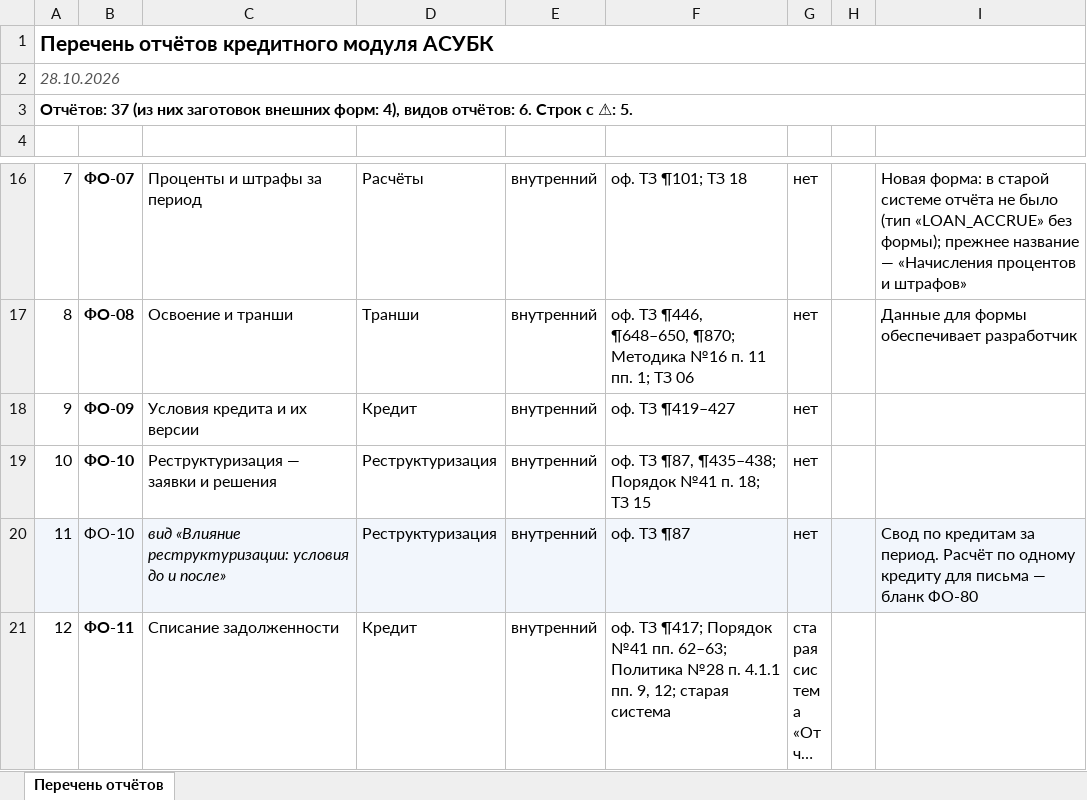
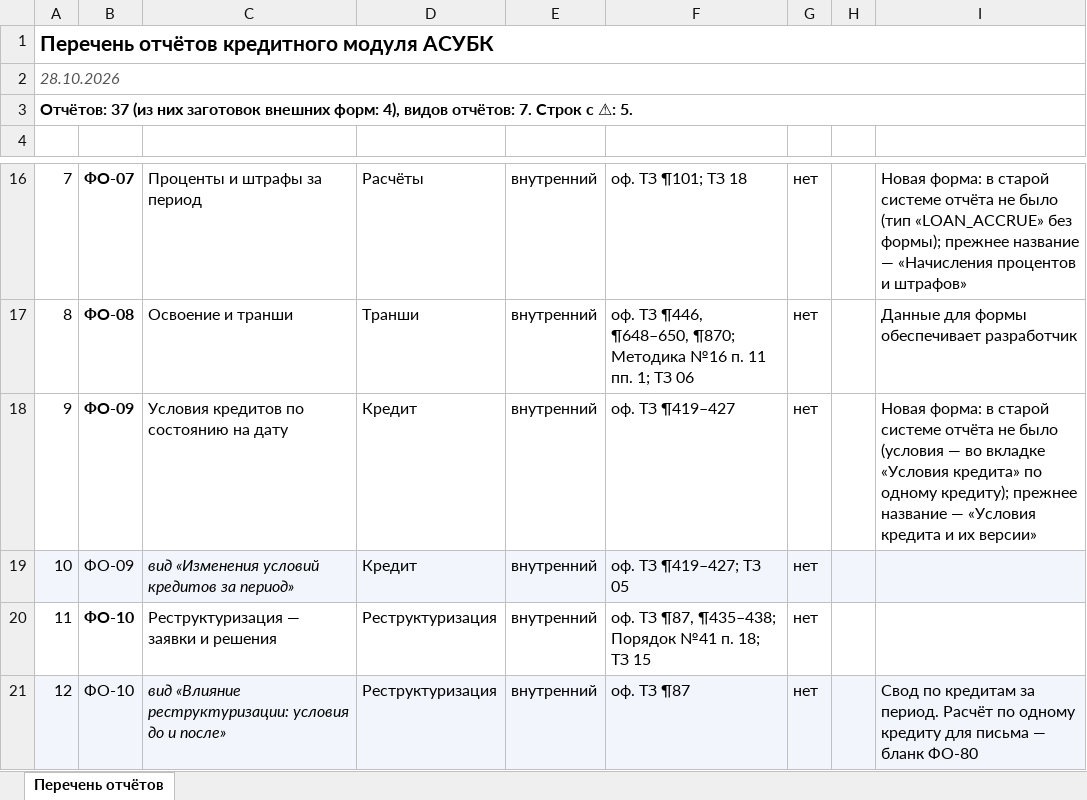
Before and after one commit to omurgazievnursultan8-hue/asubk-test, an Excel workbook: docs/perechen-otchetov/Перечень-отчётов.xlsx, sheet Перечень отчётов, drawn as a sheet; only a part is shown, gaps mark what is left out; the shorter side is filled out with more unchanged rows; long unchanged cells end in …; values as stored, in another font and other column widths than the file's, no borders; addresses are those after the commit; the diff names each change by its address in the sheet, - before the commit and + after, or states it on an @@ line.

```diff
--- a/docs/perechen-otchetov/Перечень-отчётов.xlsx (sheet Перечень отчётов)
+++ b/docs/perechen-otchetov/Перечень-отчётов.xlsx (sheet Перечень отчётов)
@@ column A renumbered from row 3 down @@
+row 18: 9 | ФО-09 | Условия кредитов по состоянию на дату | Кредит | внутренний | оф. ТЗ ¶419–427 | нет |  | Новая форма: в старой системе отчёта не было (условия — во вкладке «Условия кредита» по одному кредиту); прежнее название — «Условия кредита и их версии»
-A19:I19 fill: none
+A19:I19 fill: #F2F6FC
-B19 bold: on
+B19 bold: off
-C19: Условия кредита и их версии
+C19: вид «Изменения условий кредитов за период»
-C19 italic: off
+C19 italic: on
-F19: оф. ТЗ ¶419–427
+F19: оф. ТЗ ¶419–427; ТЗ 05
```
Also changed, not shown: docs/perechen-otchetov/obrazcy/ФО-09.xlsx, docs/perechen-otchetov/Перечень.xlsx, 3 other files.
